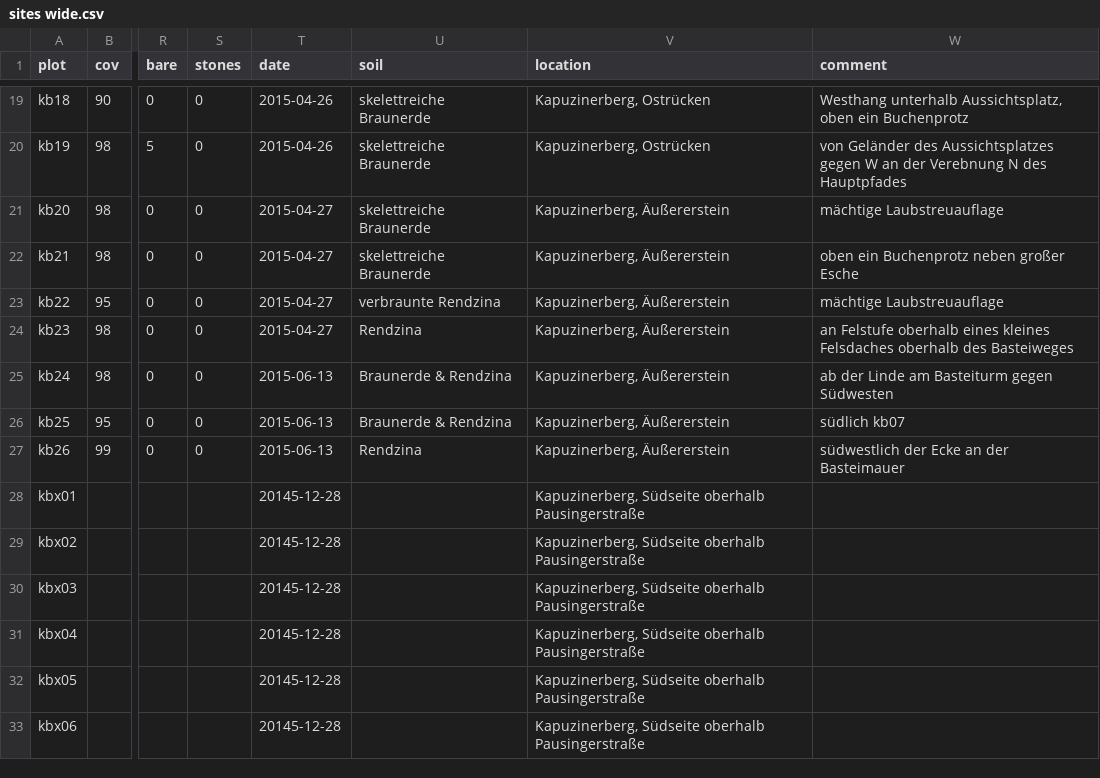
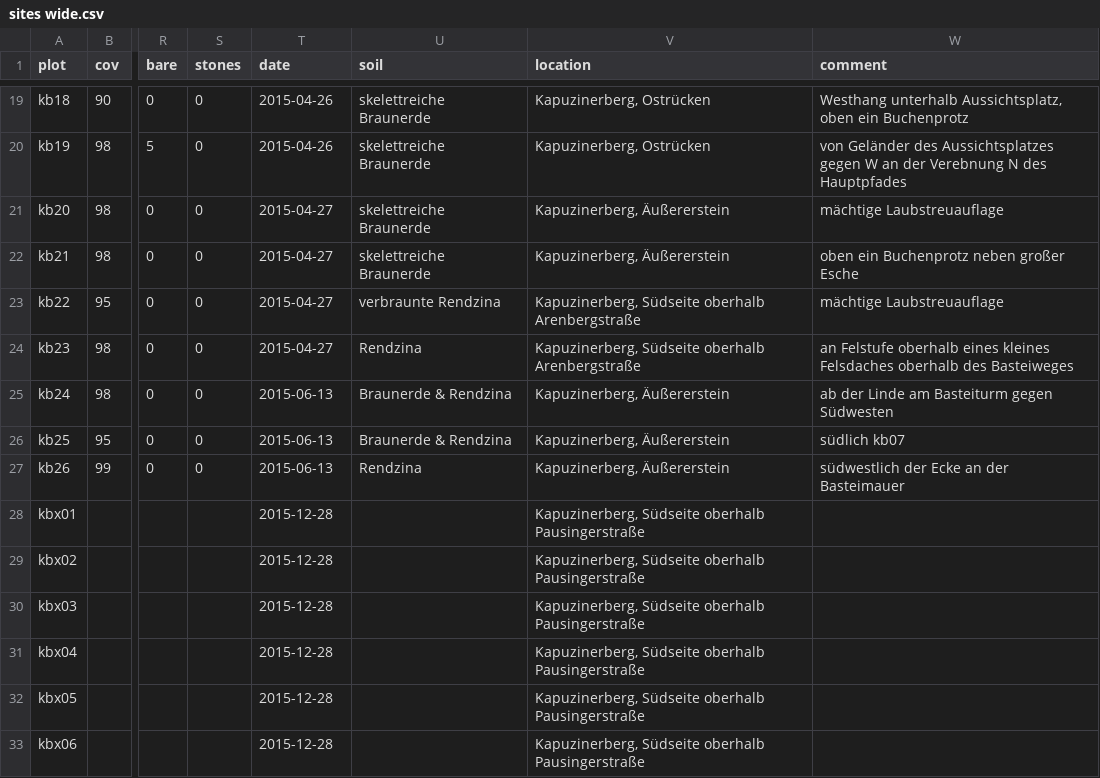
Before and after one commit to kardinal-eros/vegsoup-data, a CSV file: kapuzinerberg dta/sites wide.csv, drawn as a sheet; only a part is shown, gaps mark what is left out; the diff covers the shown part only; the diff names each change by its address in the sheet, - before the commit and + after, or states it on an @@ line.

Commit message:
added coordinates for 5 planned plots

```diff
--- a/kapuzinerberg dta/sites wide.csv
+++ b/kapuzinerberg dta/sites wide.csv
-V23:V24 (location): Kapuzinerberg, Äußererstein
+V23:V24 (location): Kapuzinerberg, Südseite oberhalb Arenbergstraße
-T28:T33 (date): 20145-12-28
+T28:T33 (date): 2015-12-28
```
Also changed, not shown: 5 added rows and 6 edited cells elsewhere in this file.
